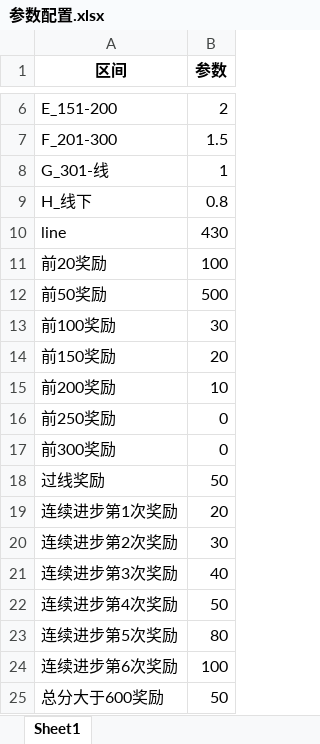
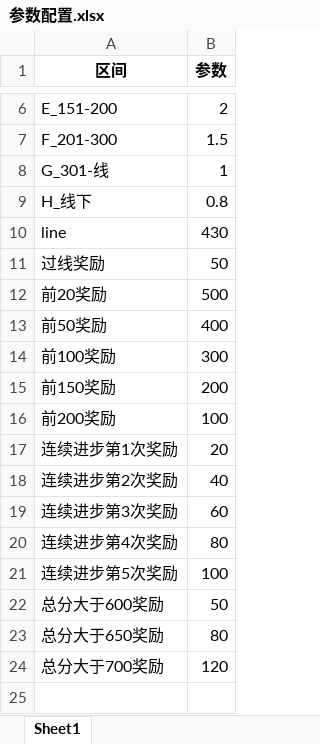
Before and after one commit to lsykin9/score_analysis, an Excel workbook: 参数配置.xlsx, sheet Sheet1, drawn as a sheet; only a part is shown, gaps mark what is left out; values as stored, in another font and other column widths than the file's, no borders; removed rows and columns are numbered as before the commit, all else as after; the diff names each change by its address in the sheet, - before the commit and + after, or states it on an @@ line.

```diff
--- a/参数配置.xlsx (sheet Sheet1)
+++ b/参数配置.xlsx (sheet Sheet1)
-row 11: 前20奖励 | 100
-row 12: 前50奖励 | 500
-row 13: 前100奖励 | 30
-row 14: 前150奖励 | 20
-row 15: 前200奖励 | 10
-row 16: 前250奖励 | 0
-row 17: 前300奖励 | 0
+row 12: 前20奖励 | 500
+row 13: 前50奖励 | 400
+row 14: 前100奖励 | 300
+row 15: 前150奖励 | 200
+row 16: 前200奖励 | 100
-B18 (参数): 30
+B18 (参数): 40
-B19 (参数): 40
+B19 (参数): 60
-B20 (参数): 50
+B20 (参数): 80
-B21 (参数): 80
+B21 (参数): 100
-row 24: 连续进步第6次奖励 | 100
+row 23: 总分大于650奖励 | 80
+row 24: 总分大于700奖励 | 120
```
Also changed, not shown: 5 other files.
